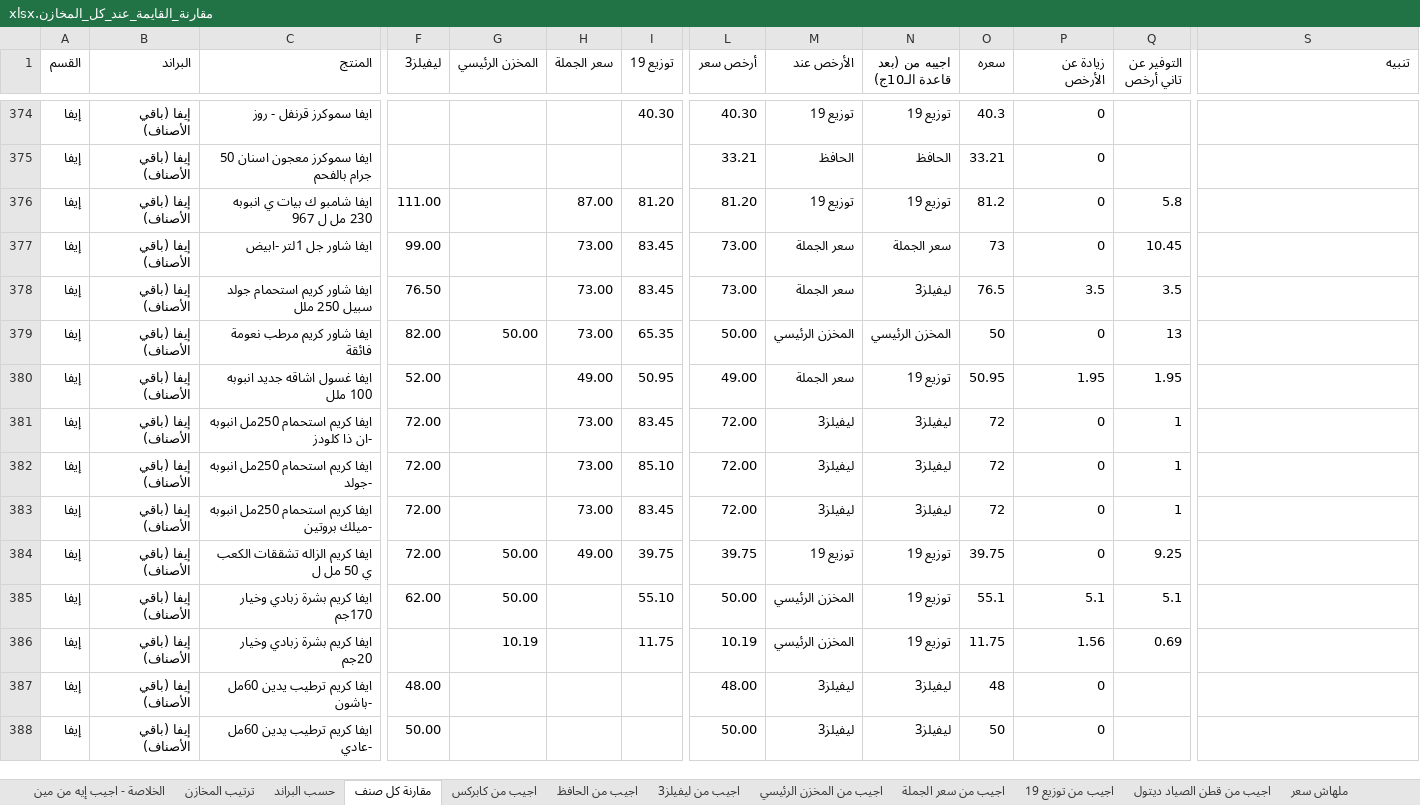
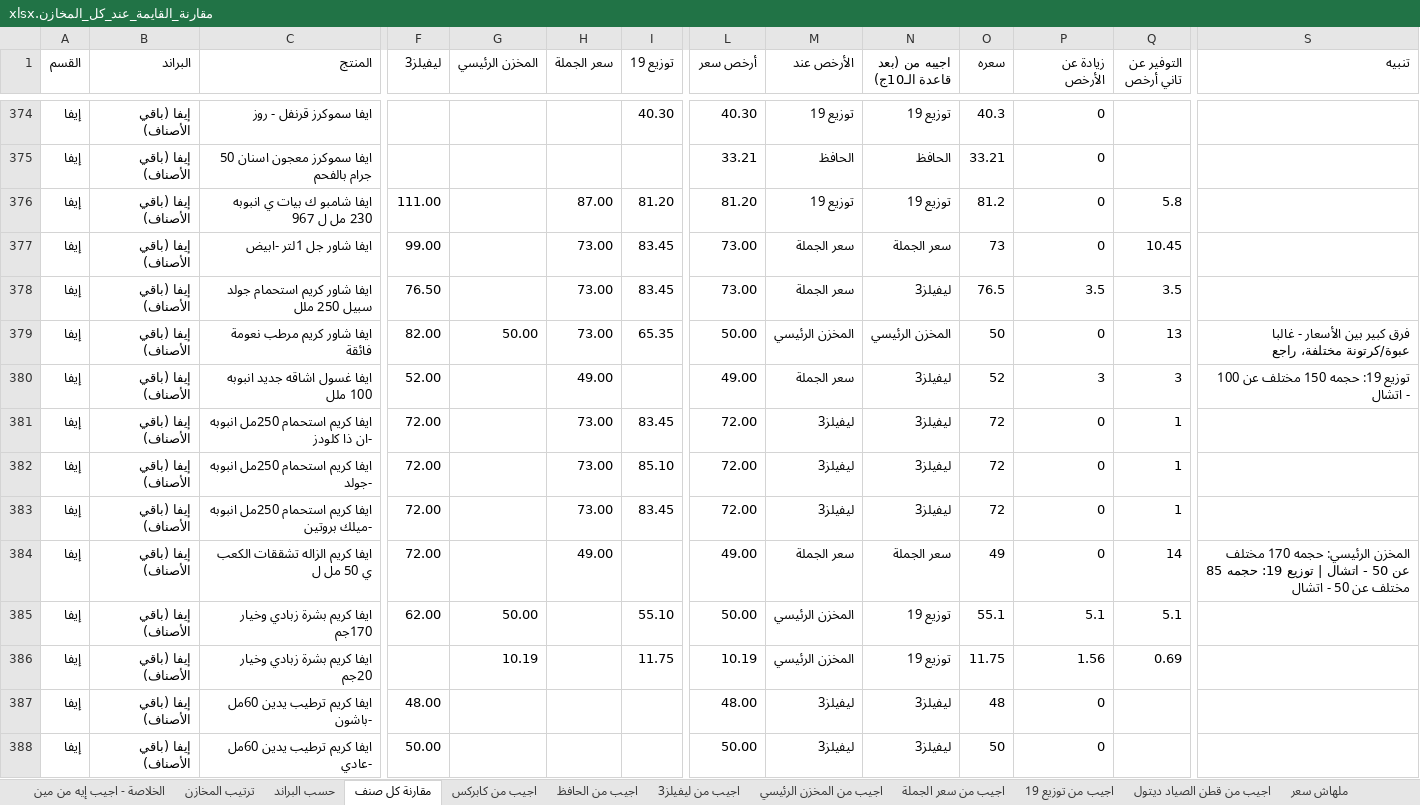
Before and after one commit to taroook777/tarek-elaskary, an Excel workbook: cosmo-pricing/مقارنة_القايمة_عند_كل_المخازن.xlsx, sheet مقارنة كل صنف, drawn as a sheet; only a part is shown, gaps mark what is left out; values as stored, in another font and other column widths than the file's, no cell formats; the diff covers the shown part only; the diff names each change by its address in the sheet, - before the commit and + after, or states it on an @@ line.

```diff
--- a/cosmo-pricing/مقارنة_القايمة_عند_كل_المخازن.xlsx (sheet مقارنة كل صنف)
+++ b/cosmo-pricing/مقارنة_القايمة_عند_كل_المخازن.xlsx (sheet مقارنة كل صنف)
-S379 (تنبيه): (empty)
+S379 (تنبيه): فرق كبير بين الأسعار - غالبا عبوة/كرتونة مختلفة، راجع
-I380 (توزيع 19): 50.95
+I380 (توزيع 19): (empty)
-N380 (اجيبه من (بعد قاعدة الـ10ج)): توزيع 19
+N380 (اجيبه من (بعد قاعدة الـ10ج)): ليفيلز3
-O380 (سعره): 50.95
+O380 (سعره): 52
-P380 (زيادة عن الأرخص): 1.95
+P380 (زيادة عن الأرخص): 3
-Q380 (التوفير عن تاني أرخص): 1.95
+Q380 (التوفير عن تاني أرخص): 3
-S380 (تنبيه): (empty)
+S380 (تنبيه): توزيع 19: حجمه 150 مختلف عن 100 - اتشال
-G384 (المخزن الرئيسي): 50.00
+G384 (المخزن الرئيسي): (empty)
-I384 (توزيع 19): 39.75
+I384 (توزيع 19): (empty)
-L384 (أرخص سعر): 39.75
+L384 (أرخص سعر): 49.00
-M384 (الأرخص عند): توزيع 19
+M384 (الأرخص عند): سعر الجملة
-N384 (اجيبه من (بعد قاعدة الـ10ج)): توزيع 19
+N384 (اجيبه من (بعد قاعدة الـ10ج)): سعر الجملة
-O384 (سعره): 39.75
+O384 (سعره): 49
-Q384 (التوفير عن تاني أرخص): 9.25
+Q384 (التوفير عن تاني أرخص): 14
-S384 (تنبيه): (empty)
+S384 (تنبيه): المخزن الرئيسي: حجمه 170 مختلف عن 50 - اتشال | توزيع 19: حجمه 85 مختلف عن 50 - اتشال
```
Also changed, not shown: 523 edited cells elsewhere in this sheet, sheet اجيب من توزيع 19, sheet اجيب من ليفيلز3, sheet اجيب من سعر الجملة, sheet اجيب من الحافظ, sheet اجيب من المخزن الرئيسي, sheet ترتيب المخازن, 4 more sheets, cell formats.
